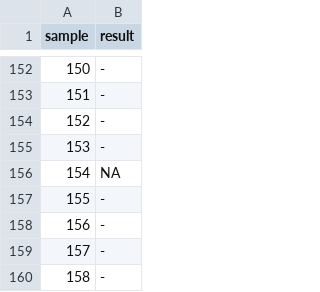
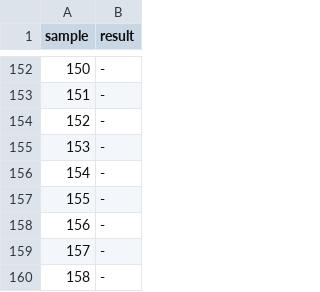
Before and after one commit to phiweger/clonepool, a CSV file: data/results.csv, drawn as a sheet; only a part is shown, gaps mark what is left out; the diff covers the shown part only.

```diff
--- a/data/results.csv
+++ b/data/results.csv
@@ -155,3 +155,3 @@ sample	result
 153	-
-154	NA
+154	-
 155	-
```
Also changed, not shown: 33 edited cells elsewhere in this file, data/layout.csv, data/simulation.csv, 3 other files.
